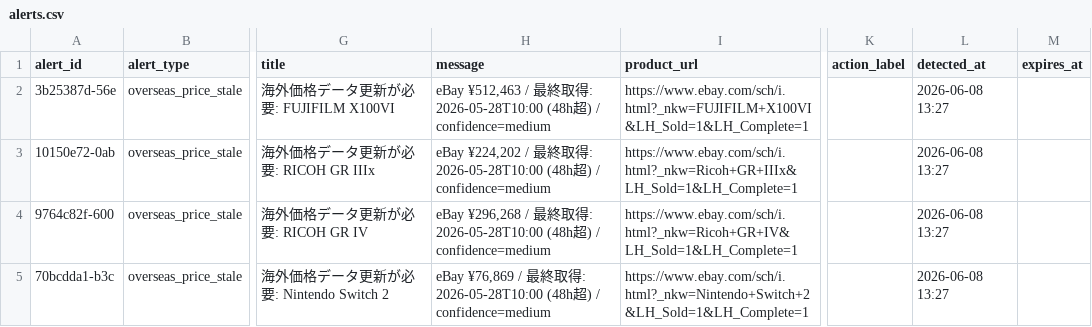
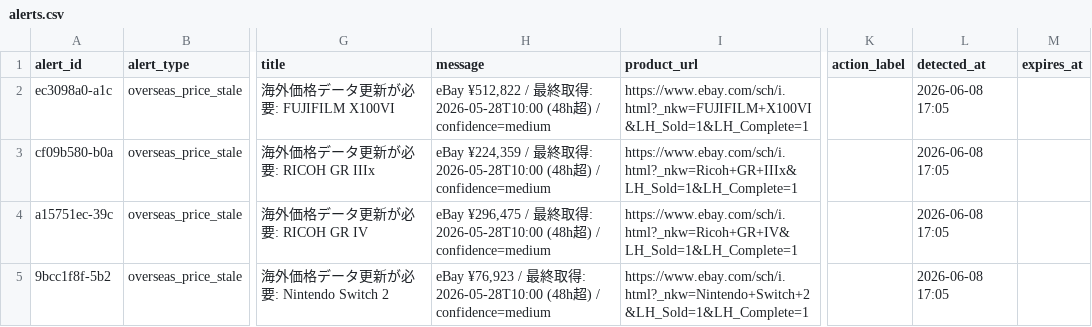
Before and after one commit to estkey0001/premium-monitor, a CSV file: data/alerts.csv, drawn as a sheet; only a part is shown, gaps mark what is left out; the diff names each change by its address in the sheet, - before the commit and + after, or states it on an @@ line.

```diff
--- a/data/alerts.csv
+++ b/data/alerts.csv
-A2 (alert_id): 3b25387d-56e
+A2 (alert_id): ec3098a0-a1c
-H2 (message): eBay ¥512,463 / 最…
+H2 (message): eBay ¥512,822 / 最…
-L2:L5 (detected_at): 2026-06-08 13:27
+L2:L5 (detected_at): 2026-06-08 17:05
-A3 (alert_id): 10150e72-0ab
+A3 (alert_id): cf09b580-b0a
-H3 (message): eBay ¥224,202 / 最…
+H3 (message): eBay ¥224,359 / 最…
-A4 (alert_id): 9764c82f-600
+A4 (alert_id): a15751ec-39c
-H4 (message): eBay ¥296,268 / 最…
+H4 (message): eBay ¥296,475 / 最…
-A5 (alert_id): 70bcdda1-b3c
+A5 (alert_id): 9bcc1f8f-5b2
-H5 (message): eBay ¥76,869 / 最…
+H5 (message): eBay ¥76,923 / 最…
```
Also changed, not shown: data/lottery_events.csv, 31 other files.
